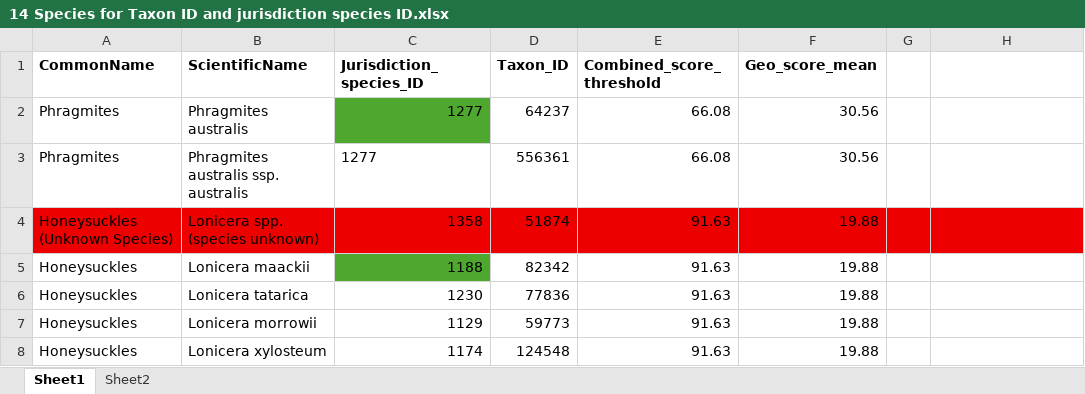
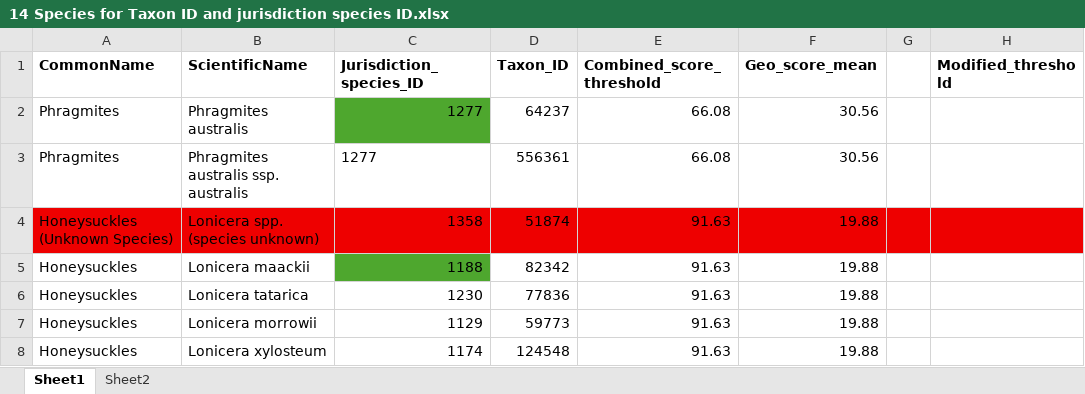
Before and after one commit to tmollick95/iMapML, an Excel workbook: Datasets/14 Species for Taxon ID and jurisdiction species ID.xlsx, sheet Sheet1, drawn as a sheet; only a part is shown; values as stored, in another font and other column widths than the file's, no borders; the diff names each change by its address in the sheet, - before the commit and + after, or states it on an @@ line.

```diff
--- a/Datasets/14 Species for Taxon ID and jurisdiction species ID.xlsx (sheet Sheet1)
+++ b/Datasets/14 Species for Taxon ID and jurisdiction species ID.xlsx (sheet Sheet1)
-H1: (empty)
+H1: Modified_threshold
```
Also changed, not shown: 6 other files.
